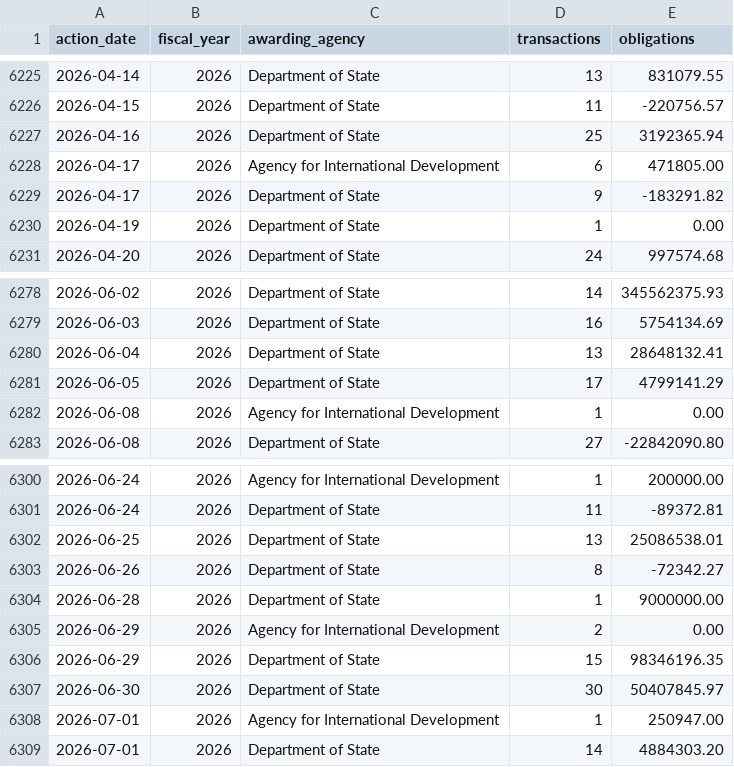
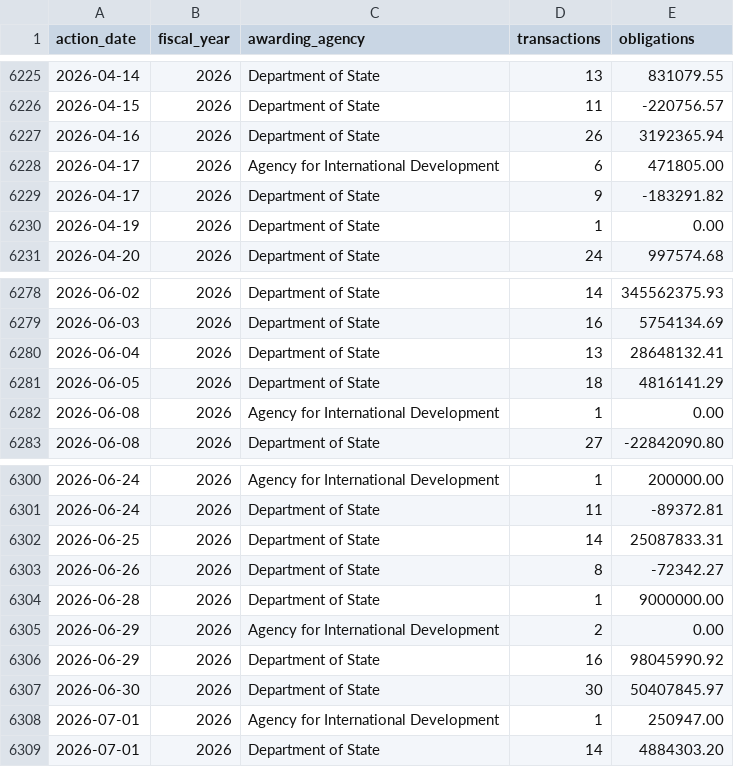
Before and after one commit to jpwolfson/foreign-aid-dashboard, a CSV file: data/award_obligations_daily.csv, drawn as a sheet; only a part is shown, gaps mark what is left out; the diff covers the shown part only.

```diff
--- a/data/award_obligations_daily.csv
+++ b/data/award_obligations_daily.csv
@@ -6226,3 +6226,3 @@ action_date,fiscal_year,awarding_agency,transactions,obligations
 2026-04-15,2026,Department of State,11,-220756.57
-2026-04-16,2026,Department of State,25,3192365.94
+2026-04-16,2026,Department of State,26,3192365.94
 2026-04-17,2026,Agency for International Development,6,471805.00
@@ -6280,3 +6280,3 @@ action_date,fiscal_year,awarding_agency,transactions,obligations
 2026-06-04,2026,Department of State,13,28648132.41
-2026-06-05,2026,Department of State,17,4799141.29
+2026-06-05,2026,Department of State,18,4816141.29
 2026-06-08,2026,Agency for International Development,1,0.00
@@ -6301,3 +6301,3 @@ action_date,fiscal_year,awarding_agency,transactions,obligations
 2026-06-24,2026,Department of State,11,-89372.81
-2026-06-25,2026,Department of State,13,25086538.01
+2026-06-25,2026,Department of State,14,25087833.31
 2026-06-26,2026,Department of State,8,-72342.27
@@ -6305,3 +6305,3 @@ action_date,fiscal_year,awarding_agency,transactions,obligations
 2026-06-29,2026,Agency for International Development,2,0.00
-2026-06-29,2026,Department of State,15,98346196.35
+2026-06-29,2026,Department of State,16,98045990.92
 2026-06-30,2026,Department of State,30,50407845.97
```
Also changed, not shown: 27 added rows and 16 edited cells elsewhere in this file, 1 other file.
